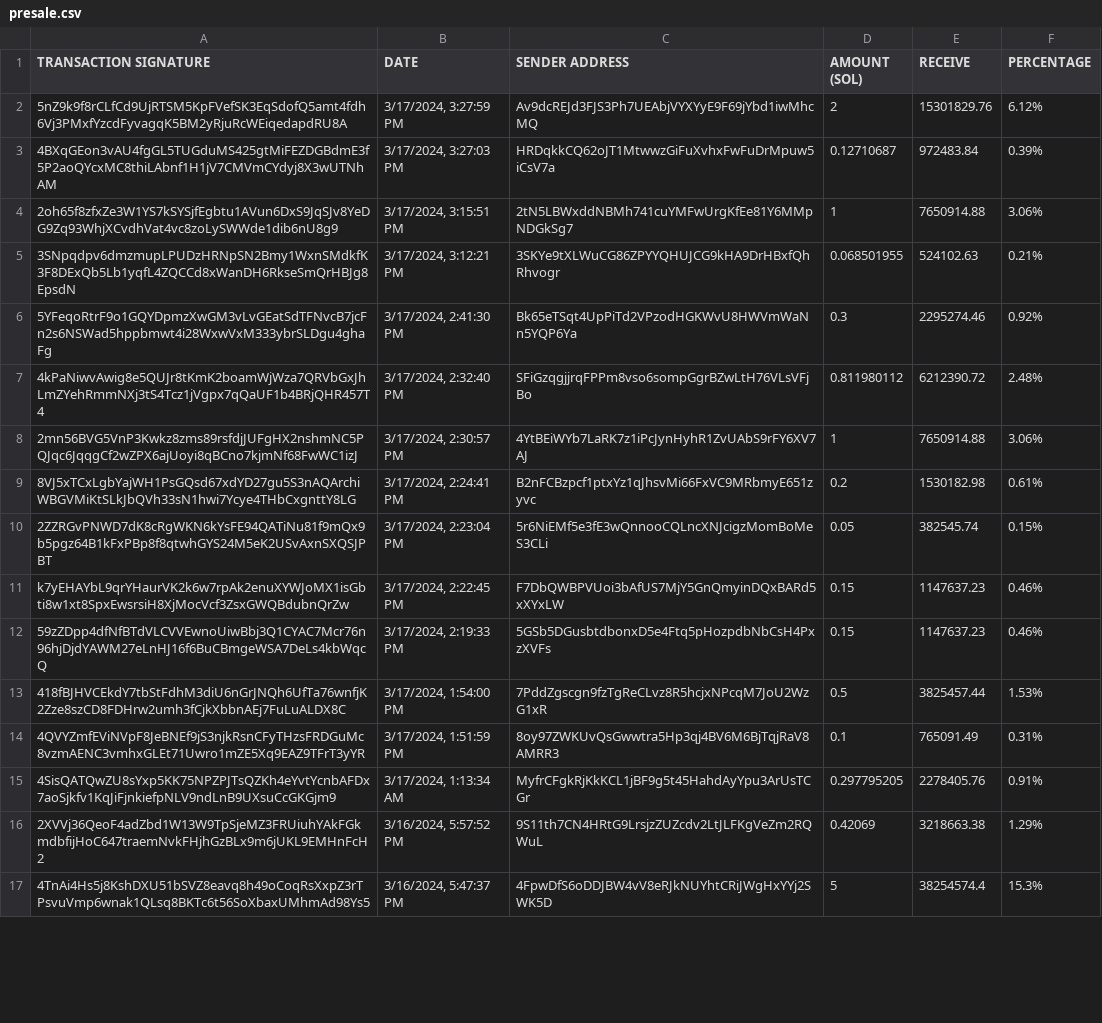
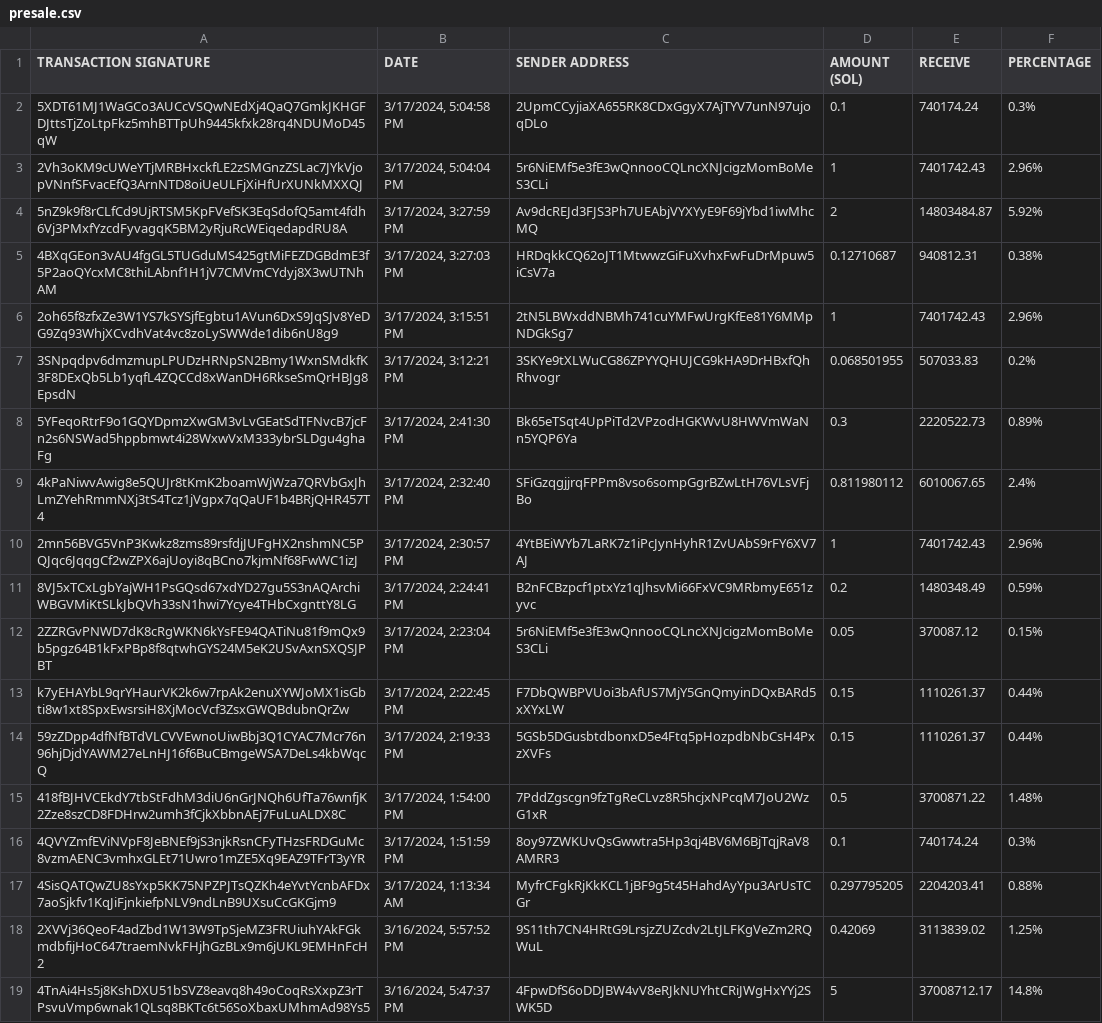
Before and after one commit to brorogans/bleu, a CSV file: presale.csv, drawn as a sheet; only a part is shown; addresses are those after the commit; the diff covers the shown part only; the diff names each change by its address in the sheet, - before the commit and + after, or states it on an @@ line.

Commit message:
Update from https://github.com/brorogans/presale/commit/f4b0ab8139148d956f487b3987afcaa0a23c7915

```diff
--- a/presale.csv
+++ b/presale.csv
+row 2: 5XDT61MJ1WaGCo3AUCcVSQwNEdXj4QaQ7GmkJKHGFDJttsTjZoLtpFkz5mhBTTpUh9445kfxk28rq4NDUMoD45qW | 3/17/2024, 5:04:58 PM | 2UpmCCyjiaXA655RK8CDxGgyX7AjTYV7unN97ujoqDLo | 0.1 | 740174.24 | 0.3%
+row 3: 2Vh3oKM9cUWeYTjMRBHxckfLE2zSMGnzZSLac7JYkVjopVNnfSFvacEfQ3ArnNTD8oiUeULFjXiHfUrXUNkMXXQJ | 3/17/2024, 5:04:04 PM | 5r6NiEMf5e3fE3wQnnooCQLncXNJcigzMomBoMeS3CLi | 1 | 7401742.43 | 2.96%
-E4 (RECEIVE): 15301829.76
+E4 (RECEIVE): 14803484.87
-F4 (PERCENTAGE): 6.12%
+F4 (PERCENTAGE): 5.92%
-E5 (RECEIVE): 972483.84
+E5 (RECEIVE): 940812.31
-F5 (PERCENTAGE): 0.39%
+F5 (PERCENTAGE): 0.38%
-E6 (RECEIVE): 7650914.88
+E6 (RECEIVE): 7401742.43
-F6 (PERCENTAGE): 3.06%
+F6 (PERCENTAGE): 2.96%
-E7 (RECEIVE): 524102.63
+E7 (RECEIVE): 507033.83
-F7 (PERCENTAGE): 0.21%
+F7 (PERCENTAGE): 0.2%
-E8 (RECEIVE): 2295274.46
+E8 (RECEIVE): 2220522.73
-F8 (PERCENTAGE): 0.92%
+F8 (PERCENTAGE): 0.89%
-E9 (RECEIVE): 6212390.72
+E9 (RECEIVE): 6010067.65
-F9 (PERCENTAGE): 2.48%
+F9 (PERCENTAGE): 2.4%
-E10 (RECEIVE): 7650914.88
+E10 (RECEIVE): 7401742.43
-F10 (PERCENTAGE): 3.06%
+F10 (PERCENTAGE): 2.96%
-E11 (RECEIVE): 1530182.98
+E11 (RECEIVE): 1480348.49
-F11 (PERCENTAGE): 0.61%
+F11 (PERCENTAGE): 0.59%
-E12 (RECEIVE): 382545.74
+E12 (RECEIVE): 370087.12
-E13:E14 (RECEIVE): 1147637.23
+E13:E14 (RECEIVE): 1110261.37
-F13:F14 (PERCENTAGE): 0.46%
+F13:F14 (PERCENTAGE): 0.44%
-E15 (RECEIVE): 3825457.44
+E15 (RECEIVE): 3700871.22
-F15 (PERCENTAGE): 1.53%
+F15 (PERCENTAGE): 1.48%
-E16 (RECEIVE): 765091.49
+E16 (RECEIVE): 740174.24
-F16 (PERCENTAGE): 0.31%
+F16 (PERCENTAGE): 0.3%
-E17 (RECEIVE): 2278405.76
+E17 (RECEIVE): 2204203.41
-F17 (PERCENTAGE): 0.91%
+F17 (PERCENTAGE): 0.88%
-E18 (RECEIVE): 3218663.38
+E18 (RECEIVE): 3113839.02
-F18 (PERCENTAGE): 1.29%
+F18 (PERCENTAGE): 1.25%
-E19 (RECEIVE): 38254574.4
+E19 (RECEIVE): 37008712.17
-F19 (PERCENTAGE): 15.3%
+F19 (PERCENTAGE): 14.8%
```
Also changed, not shown: 52 edited cells elsewhere in this file.
